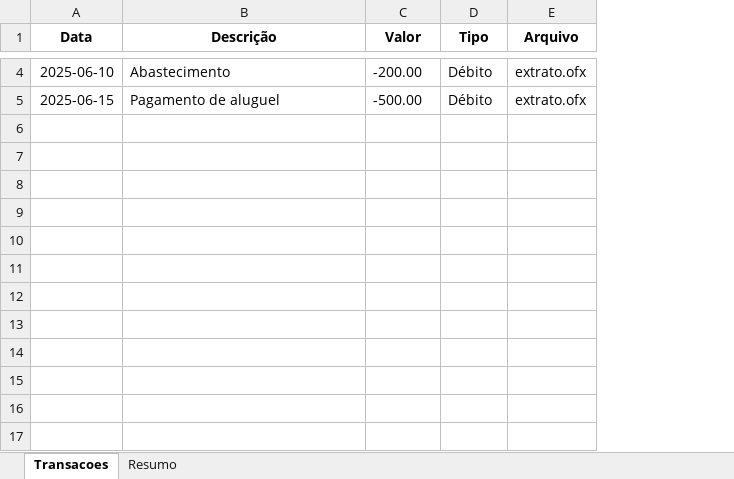
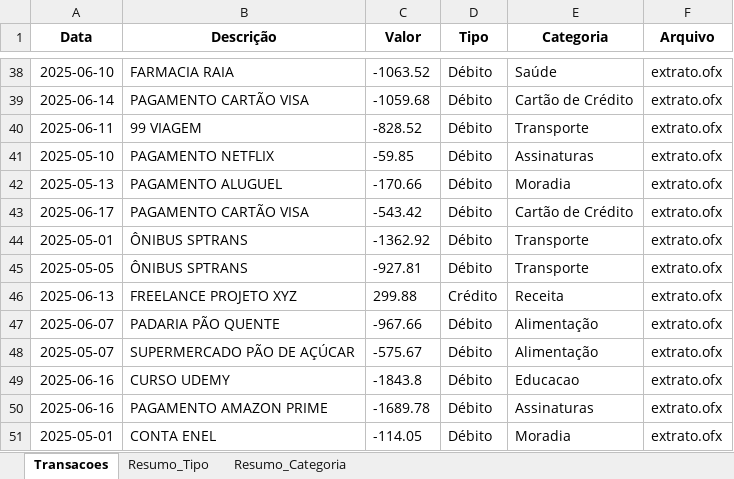
Before and after one commit to caoiw/conciliador_ofx, an Excel workbook: output/relatorio.xlsx, sheet Transacoes, drawn as a sheet; only a part is shown, gaps mark what is left out; values as stored, in another font and other column widths than the file's, no borders; addresses are those after the commit; the diff covers the shown part only; the diff names each change by its address in the sheet, - before the commit and + after, or states it on an @@ line.

```diff
--- a/output/relatorio.xlsx (sheet Transacoes)
+++ b/output/relatorio.xlsx (sheet Transacoes)
-sheet tab: Resumo
+sheet tab: Resumo_Tipo
+sheet tab: Resumo_Categoria
+column E (Categoria), rows 38-39: Saúde | Cartão de Crédito
-B38 (Descrição): Abastecimento
+B38 (Descrição): FARMACIA RAIA
-C38 (Valor): -200.00
+C38 (Valor): -1063.52
-A39 (Data): 2025-06-15
+A39 (Data): 2025-06-14
-B39 (Descrição): Pagamento de aluguel
+B39 (Descrição): PAGAMENTO CARTÃO VISA
-C39 (Valor): -500.00
+C39 (Valor): -1059.68
+row 40: 2025-06-11 | 99 VIAGEM | -828.52 | Débito | Transporte | extrato.ofx
+row 41: 2025-05-10 | PAGAMENTO NETFLIX | -59.85 | Débito | Assinaturas | extrato.ofx
+row 42: 2025-05-13 | PAGAMENTO ALUGUEL | -170.66 | Débito | Moradia | extrato.ofx
+row 43: 2025-06-17 | PAGAMENTO CARTÃO VISA | -543.42 | Débito | Cartão de Crédito | extrato.ofx
+row 44: 2025-05-01 | ÔNIBUS SPTRANS | -1362.92 | Débito | Transporte | extrato.ofx
+row 45: 2025-05-05 | ÔNIBUS SPTRANS | -927.81 | Débito | Transporte | extrato.ofx
+row 46: 2025-06-13 | FREELANCE PROJETO XYZ | 299.88 | Crédito | Receita | extrato.ofx
+row 47: 2025-06-07 | PADARIA PÃO QUENTE | -967.66 | Débito | Alimentação | extrato.ofx
+row 48: 2025-05-07 | SUPERMERCADO PÃO DE AÇÚCAR | -575.67 | Débito | Alimentação | extrato.ofx
+row 49: 2025-06-16 | CURSO UDEMY | -1843.8 | Débito | Educacao | extrato.ofx
+row 50: 2025-06-16 | PAGAMENTO AMAZON PRIME | -1689.78 | Débito | Assinaturas | extrato.ofx
+row 51: 2025-05-01 | CONTA ENEL | -114.05 | Débito | Moradia | extrato.ofx
```
Also changed, not shown: 34 added rows and 6 edited cells elsewhere in this sheet, sheet Resumo_Tipo, 11 other files.
